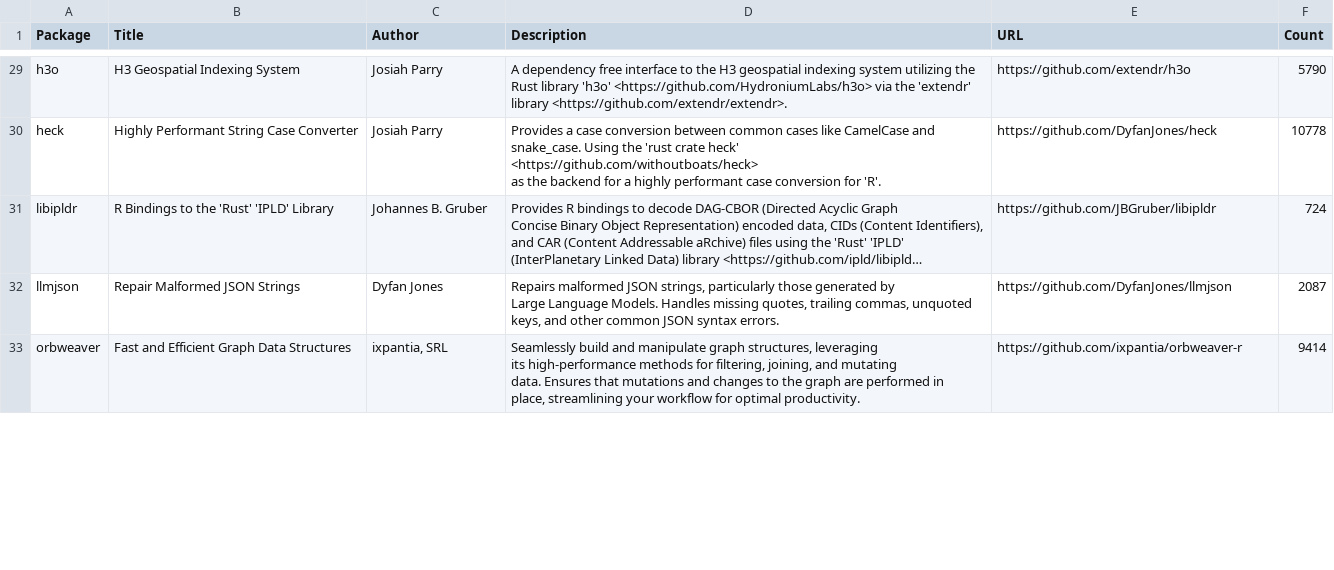
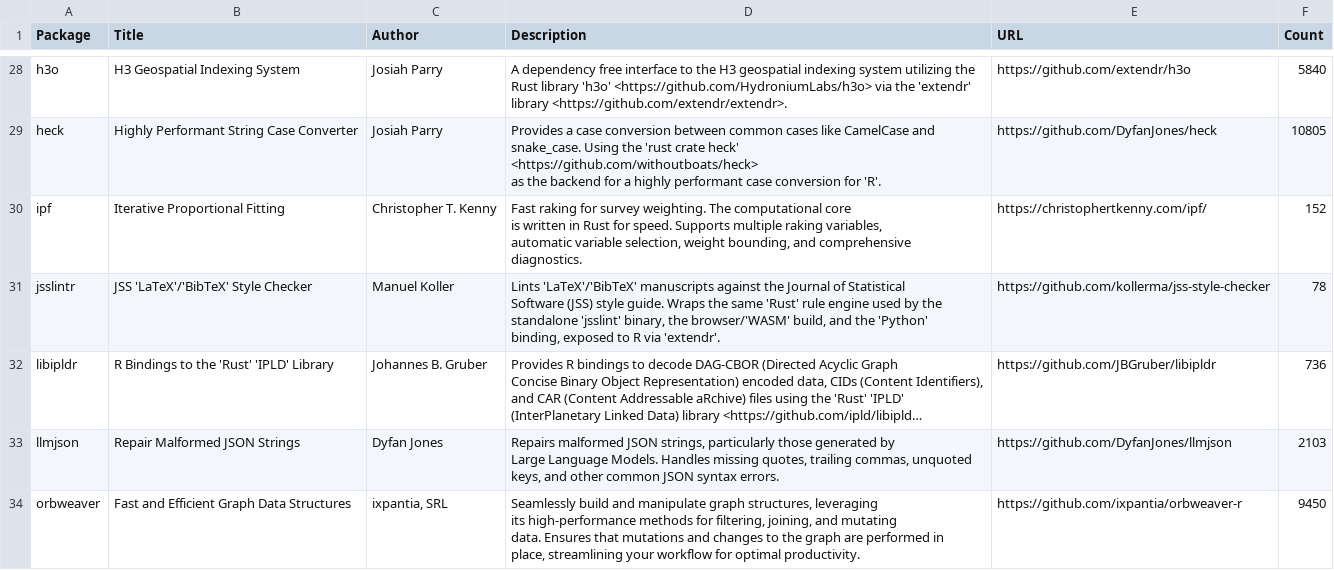
Before and after one commit to extendr/awesome-extendr, a CSV file: extendr-pkgs.csv, drawn as a sheet; only a part is shown, gaps mark what is left out; long unchanged cells end in …; addresses are those after the commit; ↵ is a line break in a cell; the diff covers the shown part only; the diff names each change by its address in the sheet, - before the commit and + after, or states it on an @@ line.

```diff
--- a/extendr-pkgs.csv
+++ b/extendr-pkgs.csv
-F28 (Count): 5790
+F28 (Count): 5840
-F29 (Count): 10778
+F29 (Count): 10805
+row 30: ipf | Iterative Proportional Fitting | Christopher T. Kenny | Fast raking for survey weighting. The computational core ↵ is written in Rust for speed. Supports multiple raking variables, ↵ automatic variable selection, weight bounding, and comprehensive ↵ diagnostics. | https://christophertkenny.com/ipf/ | 152
+row 31: jsslintr | JSS 'LaTeX'/'BibTeX' Style Checker | Manuel Koller | Lints 'LaTeX'/'BibTeX' manuscripts against the Journal of Statistical ↵ Software (JSS) style guide. Wraps the same 'Rust' rule engine used by the ↵ standalone 'jsslint' binary, the browser/'WASM' build, and the 'Python' ↵ binding, exposed to R via 'extendr'. | https://github.com/kollerma/jss-style-checker | 78
-F32 (Count): 724
+F32 (Count): 736
-F33 (Count): 2087
+F33 (Count): 2103
-F34 (Count): 9414
+F34 (Count): 9450
```
Also changed, not shown: 1 added row, 1 removed row and 49 edited cells elsewhere in this file, 1 other file.
